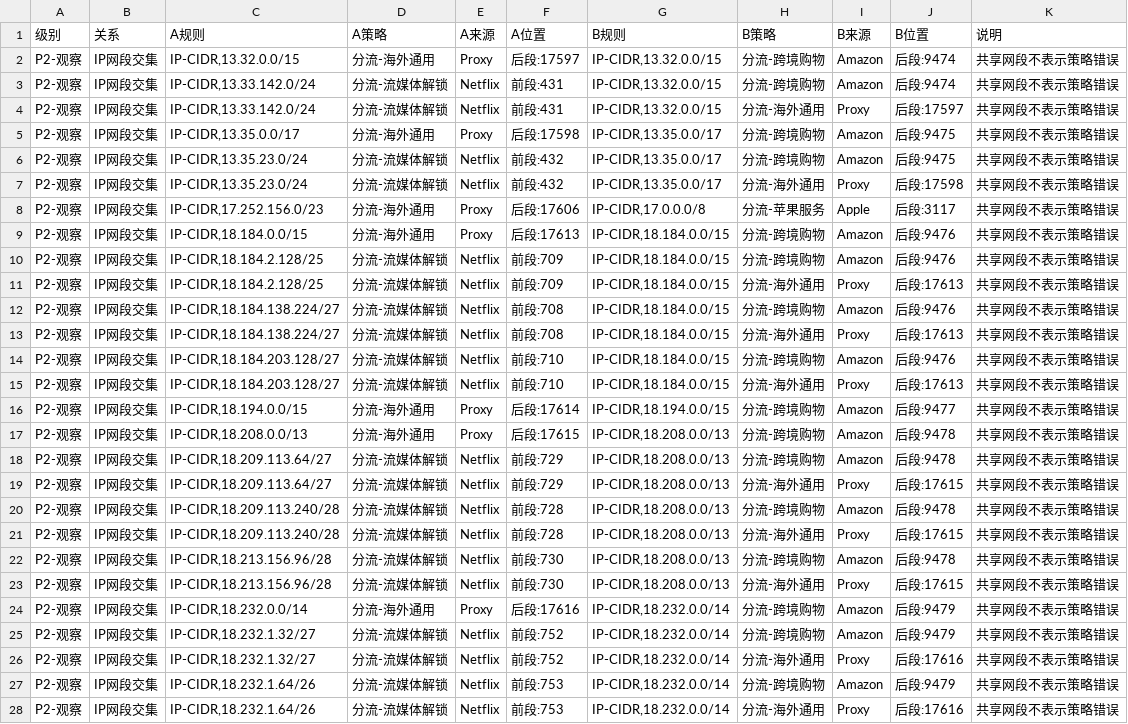
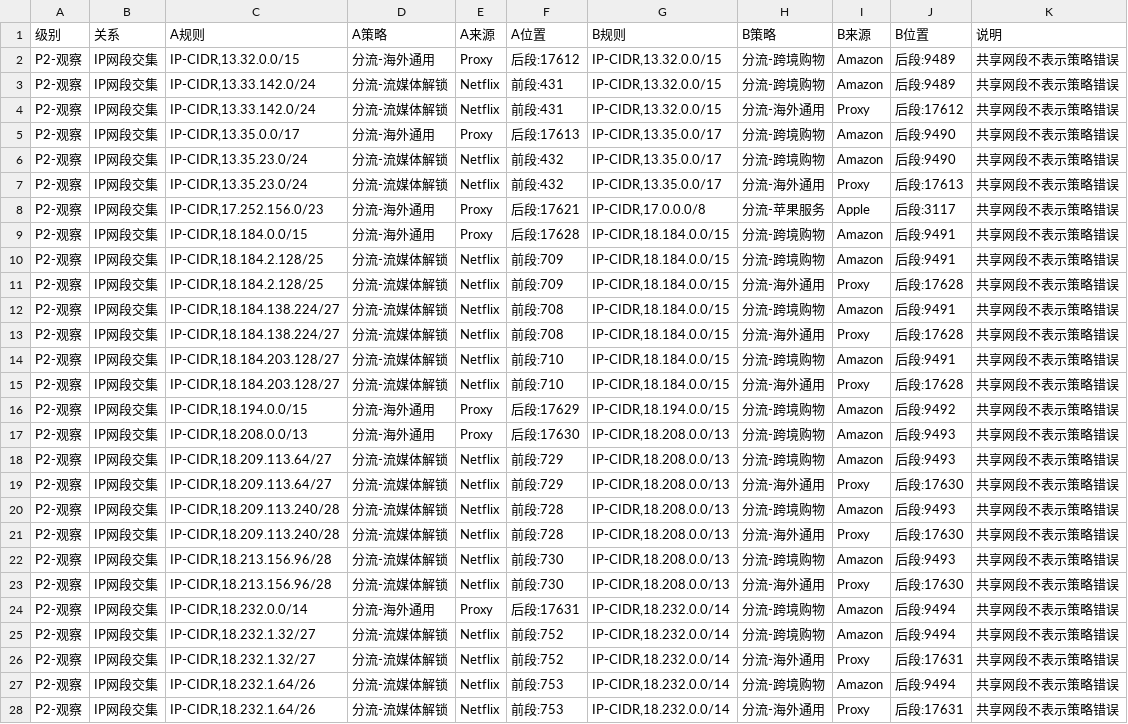
Before and after one commit to wonidie66/qx-rule-aggregator, a CSV file: reports/v1.10/ip_overlap.csv, drawn as a sheet; only a part is shown; the diff covers the shown part only; the diff names each change by its address in the sheet, - before the commit and + after, or states it on an @@ line.

```diff
--- a/reports/v1.10/ip_overlap.csv
+++ b/reports/v1.10/ip_overlap.csv
-F2 (A位置): 后段:17597
+F2 (A位置): 后段:17612
-J2:J3 (B位置): 后段:9474
+J2:J3 (B位置): 后段:9489
-J4 (B位置): 后段:17597
+J4 (B位置): 后段:17612
-F5 (A位置): 后段:17598
+F5 (A位置): 后段:17613
-J5:J6 (B位置): 后段:9475
+J5:J6 (B位置): 后段:9490
-J7 (B位置): 后段:17598
+J7 (B位置): 后段:17613
-F8 (A位置): 后段:17606
+F8 (A位置): 后段:17621
-F9 (A位置): 后段:17613
+F9 (A位置): 后段:17628
-J9:J10 (B位置): 后段:9476
+J9:J10 (B位置): 后段:9491
-J11 (B位置): 后段:17613
+J11 (B位置): 后段:17628
-J12 (B位置): 后段:9476
+J12 (B位置): 后段:9491
-J13 (B位置): 后段:17613
+J13 (B位置): 后段:17628
-J14 (B位置): 后段:9476
+J14 (B位置): 后段:9491
-J15 (B位置): 后段:17613
+J15 (B位置): 后段:17628
-F16 (A位置): 后段:17614
+F16 (A位置): 后段:17629
-J16 (B位置): 后段:9477
+J16 (B位置): 后段:9492
-F17 (A位置): 后段:17615
+F17 (A位置): 后段:17630
-J17:J18 (B位置): 后段:9478
+J17:J18 (B位置): 后段:9493
-J19 (B位置): 后段:17615
+J19 (B位置): 后段:17630
-J20 (B位置): 后段:9478
+J20 (B位置): 后段:9493
-J21 (B位置): 后段:17615
+J21 (B位置): 后段:17630
-J22 (B位置): 后段:9478
+J22 (B位置): 后段:9493
-J23 (B位置): 后段:17615
+J23 (B位置): 后段:17630
-F24 (A位置): 后段:17616
+F24 (A位置): 后段:17631
-J24:J25 (B位置): 后段:9479
+J24:J25 (B位置): 后段:9494
-J26 (B位置): 后段:17616
+J26 (B位置): 后段:17631
-J27 (B位置): 后段:9479
+J27 (B位置): 后段:9494
-J28 (B位置): 后段:17616
+J28 (B位置): 后段:17631
```
Also changed, not shown: 85 edited cells elsewhere in this file, reports/v1.10/domain_overlap.csv, 10 other files.
